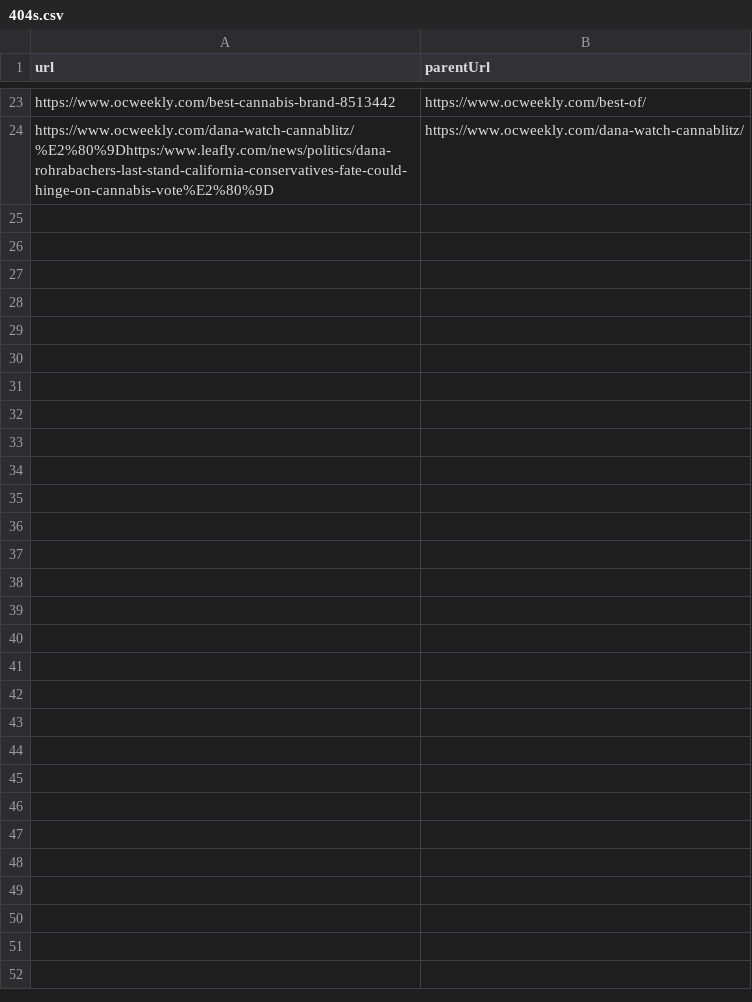
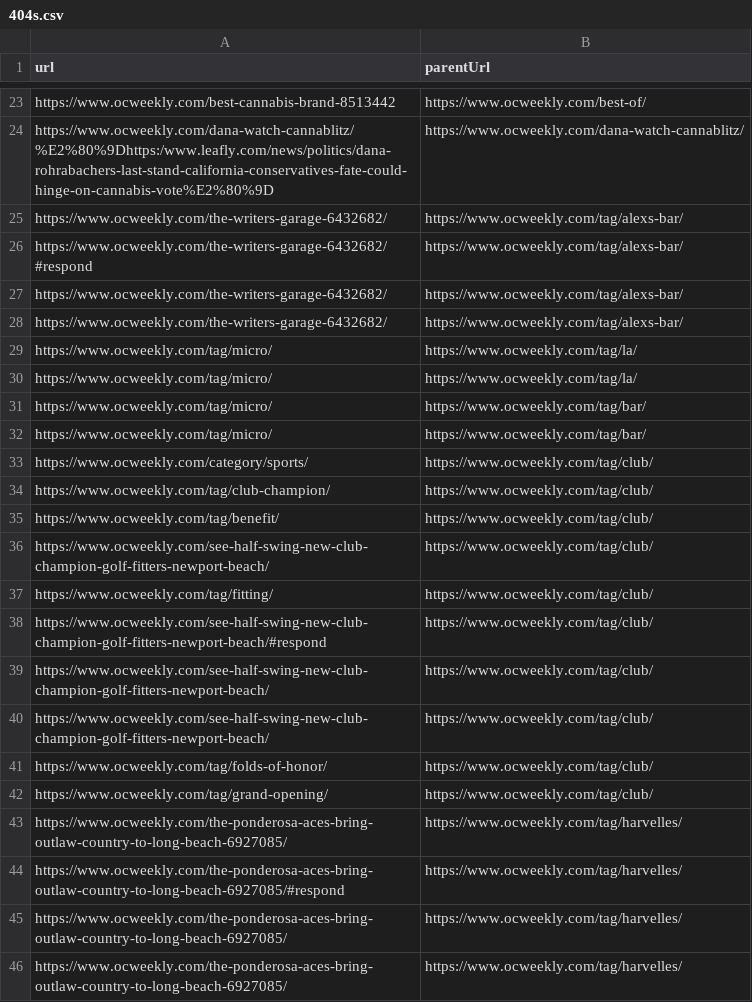
Before and after one commit to drewperelidmc/404Fixer, a CSV file: logs/404s.csv, drawn as a sheet; only a part is shown, gaps mark what is left out; the diff names each change by its address in the sheet, - before the commit and + after, or states it on an @@ line.

```diff
--- a/logs/404s.csv
+++ b/logs/404s.csv
+row 25: https://www.ocweekly.com/the-writers-garage-6432682/ | https://www.ocweekly.com/tag/alexs-bar/
+row 26: https://www.ocweekly.com/the-writers-garage-6432682/#respond | https://www.ocweekly.com/tag/alexs-bar/
+row 27: https://www.ocweekly.com/the-writers-garage-6432682/ | https://www.ocweekly.com/tag/alexs-bar/
+row 28: https://www.ocweekly.com/the-writers-garage-6432682/ | https://www.ocweekly.com/tag/alexs-bar/
+row 29: https://www.ocweekly.com/tag/micro/ | https://www.ocweekly.com/tag/la/
+row 30: https://www.ocweekly.com/tag/micro/ | https://www.ocweekly.com/tag/la/
+row 31: https://www.ocweekly.com/tag/micro/ | https://www.ocweekly.com/tag/bar/
+row 32: https://www.ocweekly.com/tag/micro/ | https://www.ocweekly.com/tag/bar/
+row 33: https://www.ocweekly.com/category/sports/ | https://www.ocweekly.com/tag/club/
+row 34: https://www.ocweekly.com/tag/club-champion/ | https://www.ocweekly.com/tag/club/
+row 35: https://www.ocweekly.com/tag/benefit/ | https://www.ocweekly.com/tag/club/
+row 36: https://www.ocweekly.com/see-half-swing-new-club-champion-golf-fitters-newport-beach/ | https://www.ocweekly.com/tag/club/
+row 37: https://www.ocweekly.com/tag/fitting/ | https://www.ocweekly.com/tag/club/
+row 38: https://www.ocweekly.com/see-half-swing-new-club-champion-golf-fitters-newport-beach/#respond | https://www.ocweekly.com/tag/club/
+row 39: https://www.ocweekly.com/see-half-swing-new-club-champion-golf-fitters-newport-beach/ | https://www.ocweekly.com/tag/club/
+row 40: https://www.ocweekly.com/see-half-swing-new-club-champion-golf-fitters-newport-beach/ | https://www.ocweekly.com/tag/club/
+row 41: https://www.ocweekly.com/tag/folds-of-honor/ | https://www.ocweekly.com/tag/club/
+row 42: https://www.ocweekly.com/tag/grand-opening/ | https://www.ocweekly.com/tag/club/
+row 43: https://www.ocweekly.com/the-ponderosa-aces-bring-outlaw-country-to-long-beach-6927085/ | https://www.ocweekly.com/tag/harvelles/
+row 44: https://www.ocweekly.com/the-ponderosa-aces-bring-outlaw-country-to-long-beach-6927085/#respond | https://www.ocweekly.com/tag/harvelles/
+row 45: https://www.ocweekly.com/the-ponderosa-aces-bring-outlaw-country-to-long-beach-6927085/ | https://www.ocweekly.com/tag/harvelles/
+row 46: https://www.ocweekly.com/the-ponderosa-aces-bring-outlaw-country-to-long-beach-6927085/ | https://www.ocweekly.com/tag/harvelles/
```
Also changed, not shown: 6 other files.
